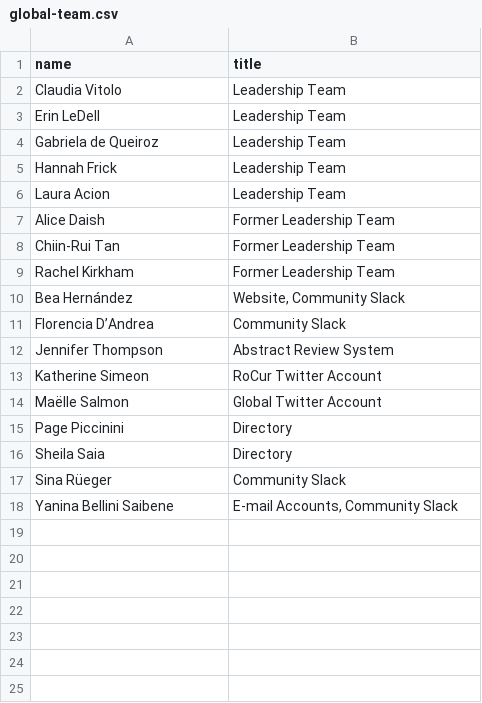
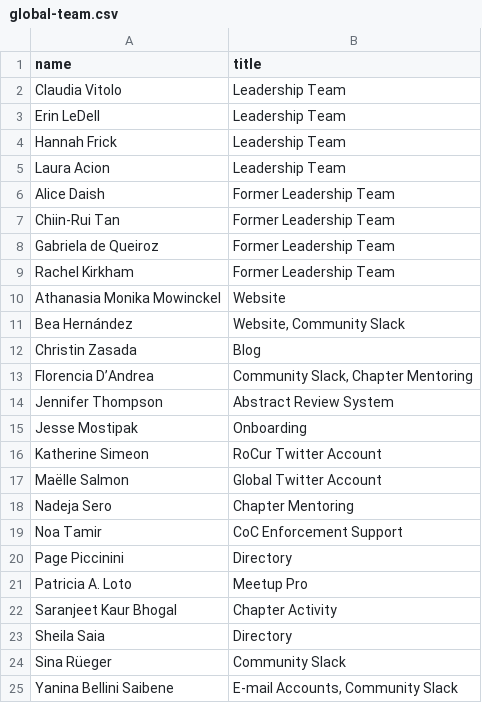
Before and after one commit to rladies/branding-materials, a CSV file: global-team.csv, drawn as a sheet.

Commit message:
updated to current team

```diff
--- a/global-team.csv
+++ b/global-team.csv
@@ -3,3 +3,2 @@ Claudia Vitolo, Leadership Team
 Erin LeDell, Leadership Team
-Gabriela de Queiroz, Leadership Team
 Hannah Frick, Leadership Team
@@ -8,9 +7,17 @@ Alice Daish, Former Leadership Team
 Chiin-Rui Tan, Former Leadership Team
+Gabriela de Queiroz, Former Leadership Team
 Rachel Kirkham, Former Leadership Team
+Athanasia Monika Mowinckel, Website
 Bea Hernández, "Website, Community Slack"
-Florencia D’Andrea, Community Slack
+Christin Zasada, Blog
+Florencia D’Andrea, "Community Slack, Chapter Mentoring"
 Jennifer Thompson, Abstract Review System
+Jesse Mostipak, Onboarding
 Katherine Simeon, RoCur Twitter Account
 Maëlle Salmon, Global Twitter Account
+Nadeja Sero, Chapter Mentoring
+Noa Tamir, CoC Enforcement Support
 Page Piccinini, Directory
+Patricia A. Loto, Meetup Pro
+Saranjeet Kaur Bhogal, Chapter Activity
 Sheila Saia, Directory
```
